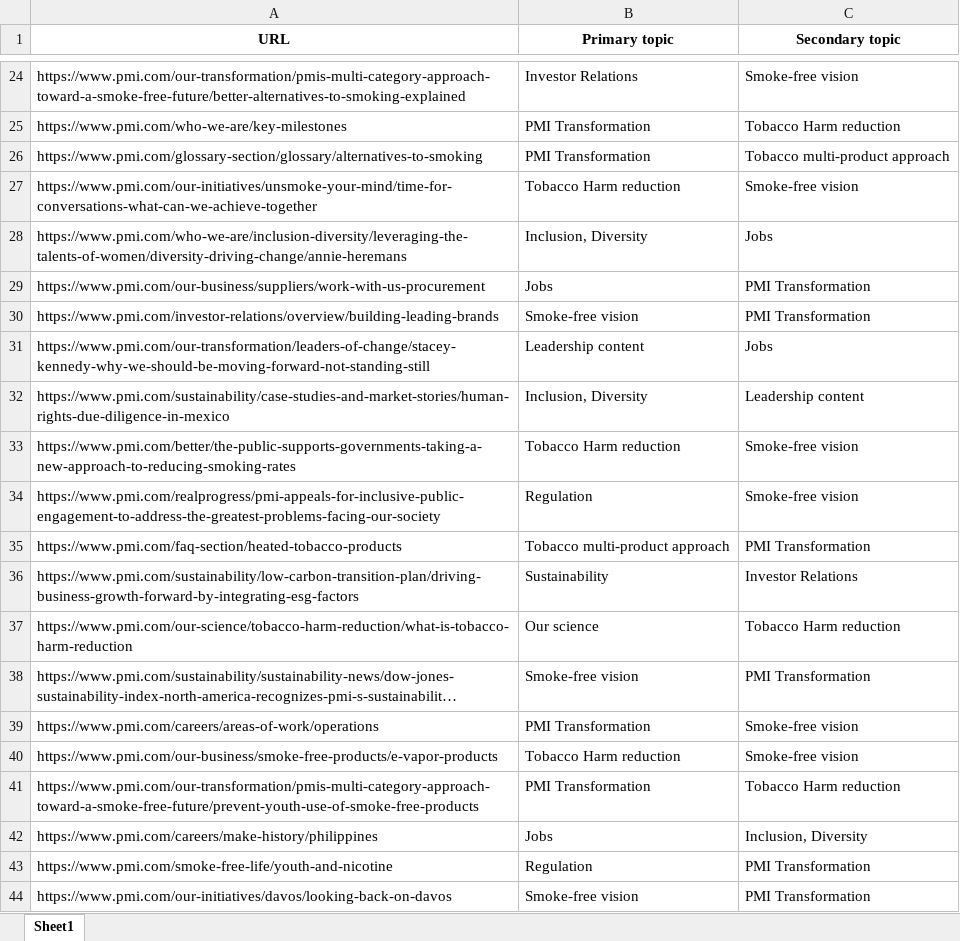
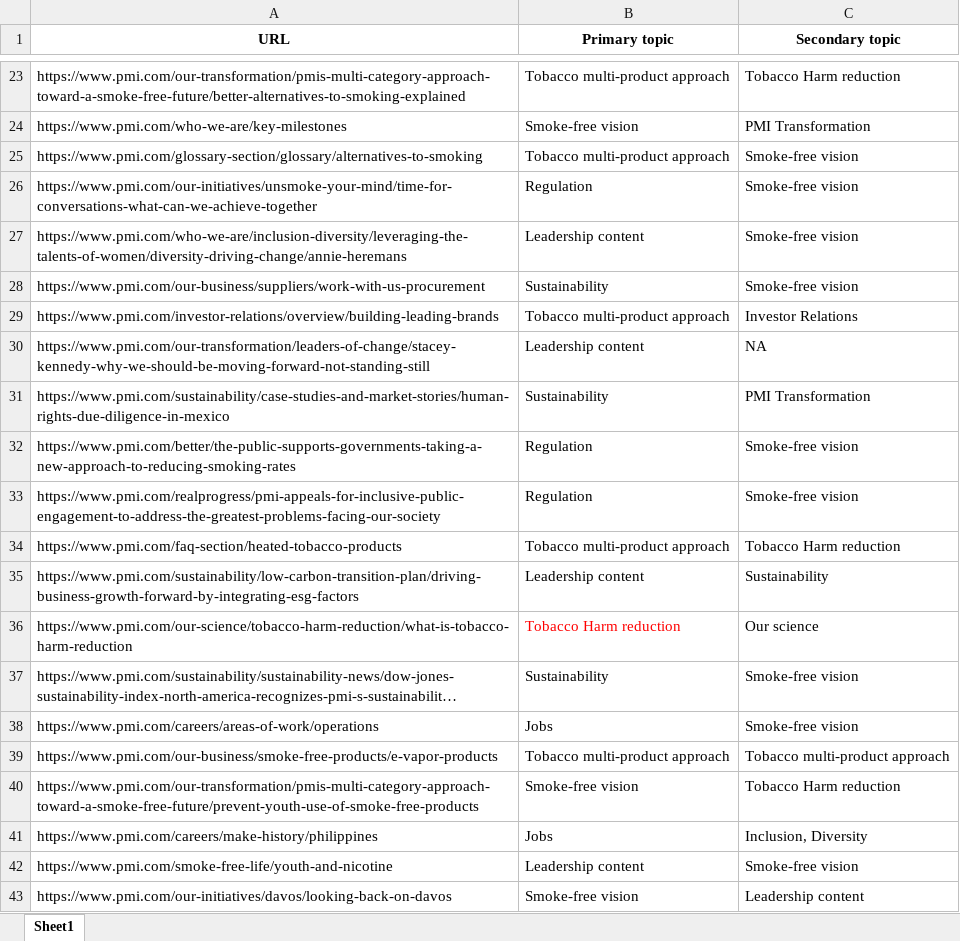
Before and after one commit to PavelAgurov/GptTest1, an Excel workbook: golden-data/golden_data.xlsx, sheet Sheet1, drawn as a sheet; only a part is shown, gaps mark what is left out; long unchanged cells end in …; values as stored, in another font and other column widths than the file's, no borders; addresses are those after the commit; the diff covers the shown part only; the diff names each change by its address in the sheet, - before the commit and + after, or states it on an @@ line.

```diff
--- a/golden-data/golden_data.xlsx (sheet Sheet1)
+++ b/golden-data/golden_data.xlsx (sheet Sheet1)
-B23 (Primary topic): Investor Relations
+B23 (Primary topic): Tobacco multi-product approach
-C23 (Secondary topic): Smoke-free vision
+C23 (Secondary topic): Tobacco Harm reduction
-B24 (Primary topic): PMI Transformation
+B24 (Primary topic): Smoke-free vision
-C24 (Secondary topic): Tobacco Harm reduction
+C24 (Secondary topic): PMI Transformation
-B25 (Primary topic): PMI Transformation
+B25 (Primary topic): Tobacco multi-product approach
-C25 (Secondary topic): Tobacco multi-product approach
+C25 (Secondary topic): Smoke-free vision
-B26 (Primary topic): Tobacco Harm reduction
+B26 (Primary topic): Regulation
-B27 (Primary topic): Inclusion, Diversity
+B27 (Primary topic): Leadership content
-C27 (Secondary topic): Jobs
+C27 (Secondary topic): Smoke-free vision
-B28 (Primary topic): Jobs
+B28 (Primary topic): Sustainability
-C28 (Secondary topic): PMI Transformation
+C28 (Secondary topic): Smoke-free vision
-B29 (Primary topic): Smoke-free vision
+B29 (Primary topic): Tobacco multi-product approach
-C29 (Secondary topic): PMI Transformation
+C29 (Secondary topic): Investor Relations
-C30 (Secondary topic): Jobs
+C30 (Secondary topic): NA
-B31 (Primary topic): Inclusion, Diversity
+B31 (Primary topic): Sustainability
-C31 (Secondary topic): Leadership content
+C31 (Secondary topic): PMI Transformation
-B32 (Primary topic): Tobacco Harm reduction
+B32 (Primary topic): Regulation
-C34 (Secondary topic): PMI Transformation
+C34 (Secondary topic): Tobacco Harm reduction
-B35 (Primary topic): Sustainability
+B35 (Primary topic): Leadership content
-C35 (Secondary topic): Investor Relations
+C35 (Secondary topic): Sustainability
-B36 (Primary topic): Our science
+B36 (Primary topic): Tobacco Harm reduction
-B36 text colour: black
+B36 text colour: #FF0000
-C36 (Secondary topic): Tobacco Harm reduction
+C36 (Secondary topic): Our science
-B37 (Primary topic): Smoke-free vision
+B37 (Primary topic): Sustainability
-C37 (Secondary topic): PMI Transformation
+C37 (Secondary topic): Smoke-free vision
-B38 (Primary topic): PMI Transformation
+B38 (Primary topic): Jobs
-B39 (Primary topic): Tobacco Harm reduction
+B39 (Primary topic): Tobacco multi-product approach
-C39 (Secondary topic): Smoke-free vision
+C39 (Secondary topic): Tobacco multi-product approach
-B40 (Primary topic): PMI Transformation
+B40 (Primary topic): Smoke-free vision
-B42 (Primary topic): Regulation
+B42 (Primary topic): Leadership content
-C42 (Secondary topic): PMI Transformation
+C42 (Secondary topic): Smoke-free vision
-C43 (Secondary topic): PMI Transformation
+C43 (Secondary topic): Leadership content
```
Also changed, not shown: 1 removed row and 73 edited cells elsewhere in this sheet, 11 other files.
